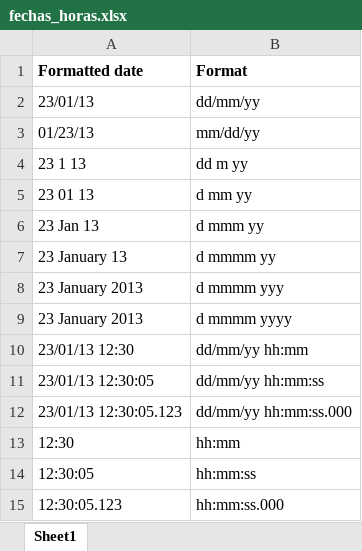
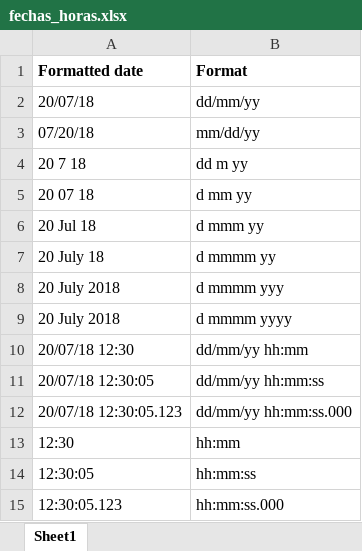
Before and after one commit to wlizama/python-training, an Excel workbook: xlswrite/xls/fechas_horas.xlsx, sheet Sheet1, drawn as a sheet; values as stored, in another font and other column widths than the file's, no borders; the diff names each change by its address in the sheet, - before the commit and + after, or states it on an @@ line.

Commit message:
xlswrite - xls response desde server

```diff
--- a/xlswrite/xls/fechas_horas.xlsx (sheet Sheet1)
+++ b/xlswrite/xls/fechas_horas.xlsx (sheet Sheet1)
-A2 (Formatted date): 23/01/13
+A2 (Formatted date): 20/07/18
-A3 (Formatted date): 01/23/13
+A3 (Formatted date): 07/20/18
-A4 (Formatted date): 23 1 13
+A4 (Formatted date): 20 7 18
-A5 (Formatted date): 23 01 13
+A5 (Formatted date): 20 07 18
-A6 (Formatted date): 23 Jan 13
+A6 (Formatted date): 20 Jul 18
-A7 (Formatted date): 23 January 13
+A7 (Formatted date): 20 July 18
-A8:A9 (Formatted date): 23 January 2013
+A8:A9 (Formatted date): 20 July 2018
-A10 (Formatted date): 23/01/13 12:30
+A10 (Formatted date): 20/07/18 12:30
-A11 (Formatted date): 23/01/13 12:30:05
+A11 (Formatted date): 20/07/18 12:30:05
-A12 (Formatted date): 23/01/13 12:30:05.123
+A12 (Formatted date): 20/07/18 12:30:05.123
```
Also changed, not shown: 1 other file.
